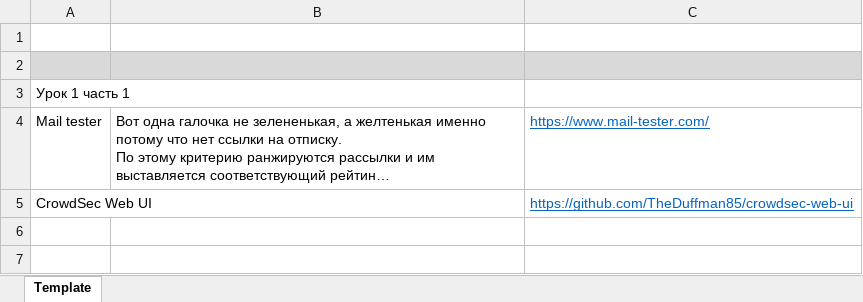
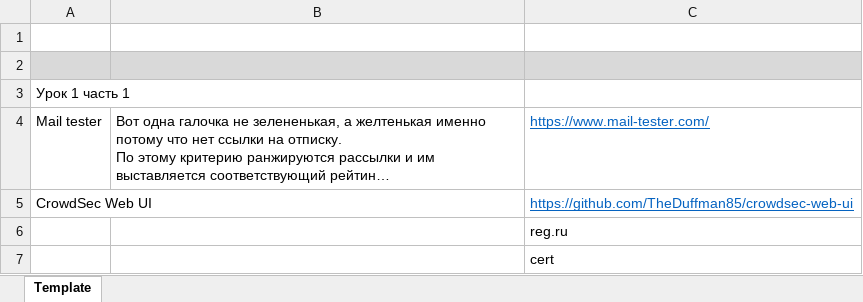
Before and after one commit to AlexServGE/GB_Developer_Workbook, an Excel workbook: # четверть_#_полезные ссылки для тестирования сайтов рассылок.xlsx, sheet Template, drawn as a sheet; long unchanged cells end in …; values as stored, in another font and other column widths than the file's, no borders; the diff names each change by its address in the sheet, - before the commit and + after, or states it on an @@ line.

```diff
--- a/# четверть_#_полезные ссылки для тестирования сайтов рассылок.xlsx (sheet Template)
+++ b/# четверть_#_полезные ссылки для тестирования сайтов рассылок.xlsx (sheet Template)
+row 6:  |  | reg.ru
+row 7:  |  | cert
```
Also changed, not shown: 4 четверть_9_JavaScript_Vue 3 Composition API.xlsx.
